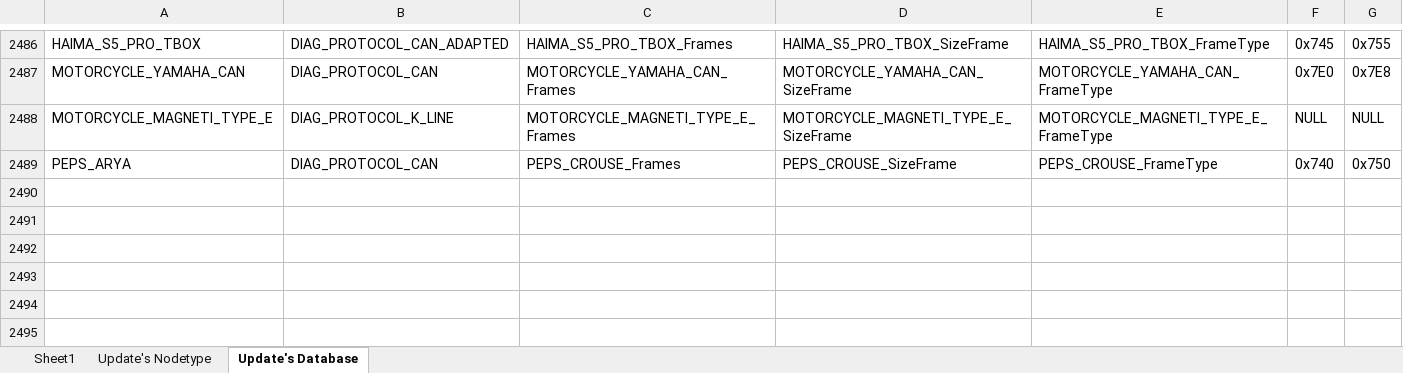
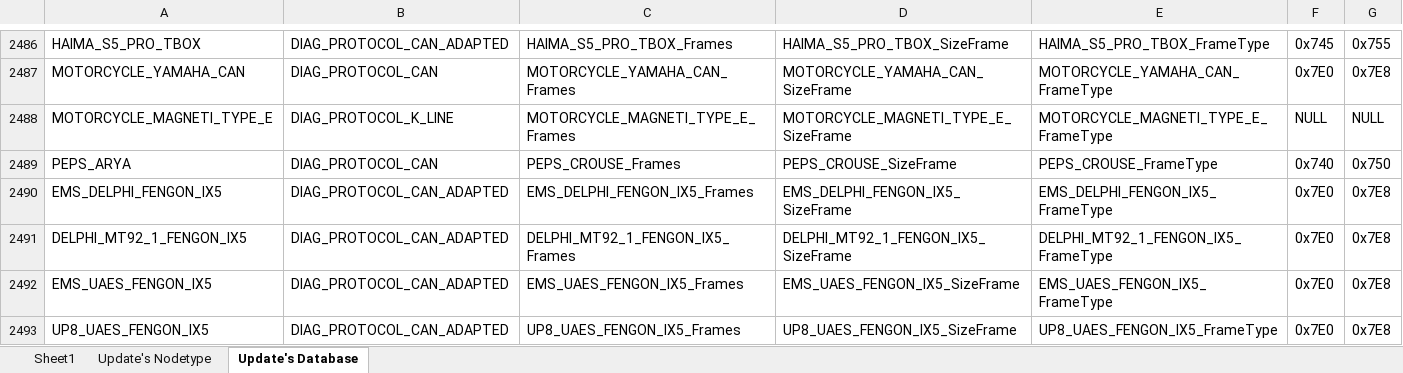
Before and after one commit to workrezvanian-netizen/DiagExcelFiles, an Excel workbook: Diag_Database/Database.xlsx, sheet Update's Database, drawn as a sheet; only a part is shown, gaps mark what is left out; values as stored, in another font and other column widths than the file's, no borders; conditional formats not drawn; the diff names each change by its address in the sheet, - before the commit and + after, or states it on an @@ line.

Commit message:
Update Diag_Database/Database.xlsx

```diff
--- a/Diag_Database/Database.xlsx (sheet Update's Database)
+++ b/Diag_Database/Database.xlsx (sheet Update's Database)
+row 2490: EMS_DELPHI_FENGON_IX5 | DIAG_PROTOCOL_CAN_ADAPTED | EMS_DELPHI_FENGON_IX5_Frames | EMS_DELPHI_FENGON_IX5_SizeFrame | EMS_DELPHI_FENGON_IX5_FrameType | 0x7E0 | 0x7E8
+row 2491: DELPHI_MT92_1_FENGON_IX5 | DIAG_PROTOCOL_CAN_ADAPTED | DELPHI_MT92_1_FENGON_IX5_Frames | DELPHI_MT92_1_FENGON_IX5_SizeFrame | DELPHI_MT92_1_FENGON_IX5_FrameType | 0x7E0 | 0x7E8
+row 2492: EMS_UAES_FENGON_IX5 | DIAG_PROTOCOL_CAN_ADAPTED | EMS_UAES_FENGON_IX5_Frames | EMS_UAES_FENGON_IX5_SizeFrame | EMS_UAES_FENGON_IX5_FrameType | 0x7E0 | 0x7E8
+row 2493: UP8_UAES_FENGON_IX5 | DIAG_PROTOCOL_CAN_ADAPTED | UP8_UAES_FENGON_IX5_Frames | UP8_UAES_FENGON_IX5_SizeFrame | UP8_UAES_FENGON_IX5_FrameType | 0x7E0 | 0x7E8
```
Also changed, not shown: sheet Sheet1.
